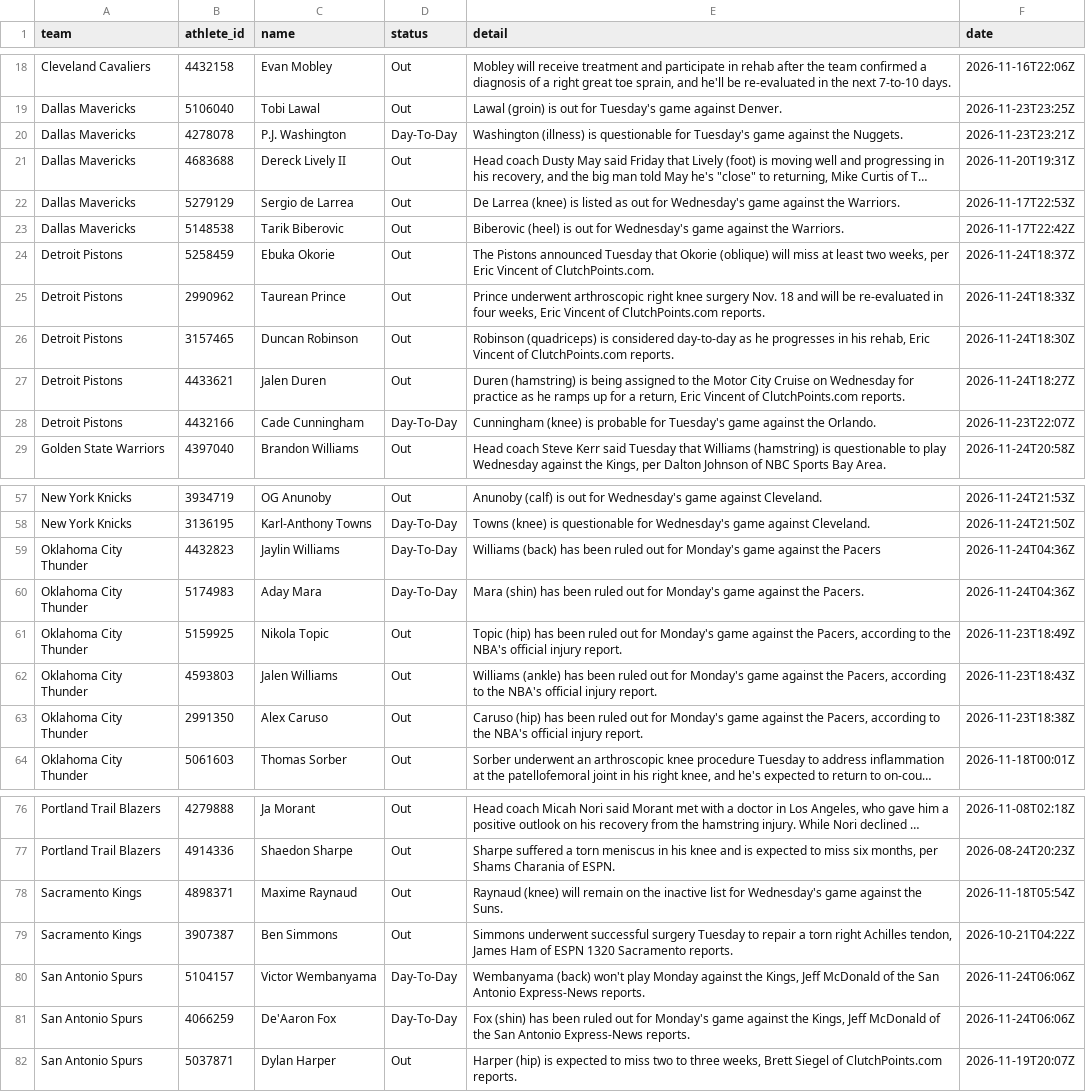
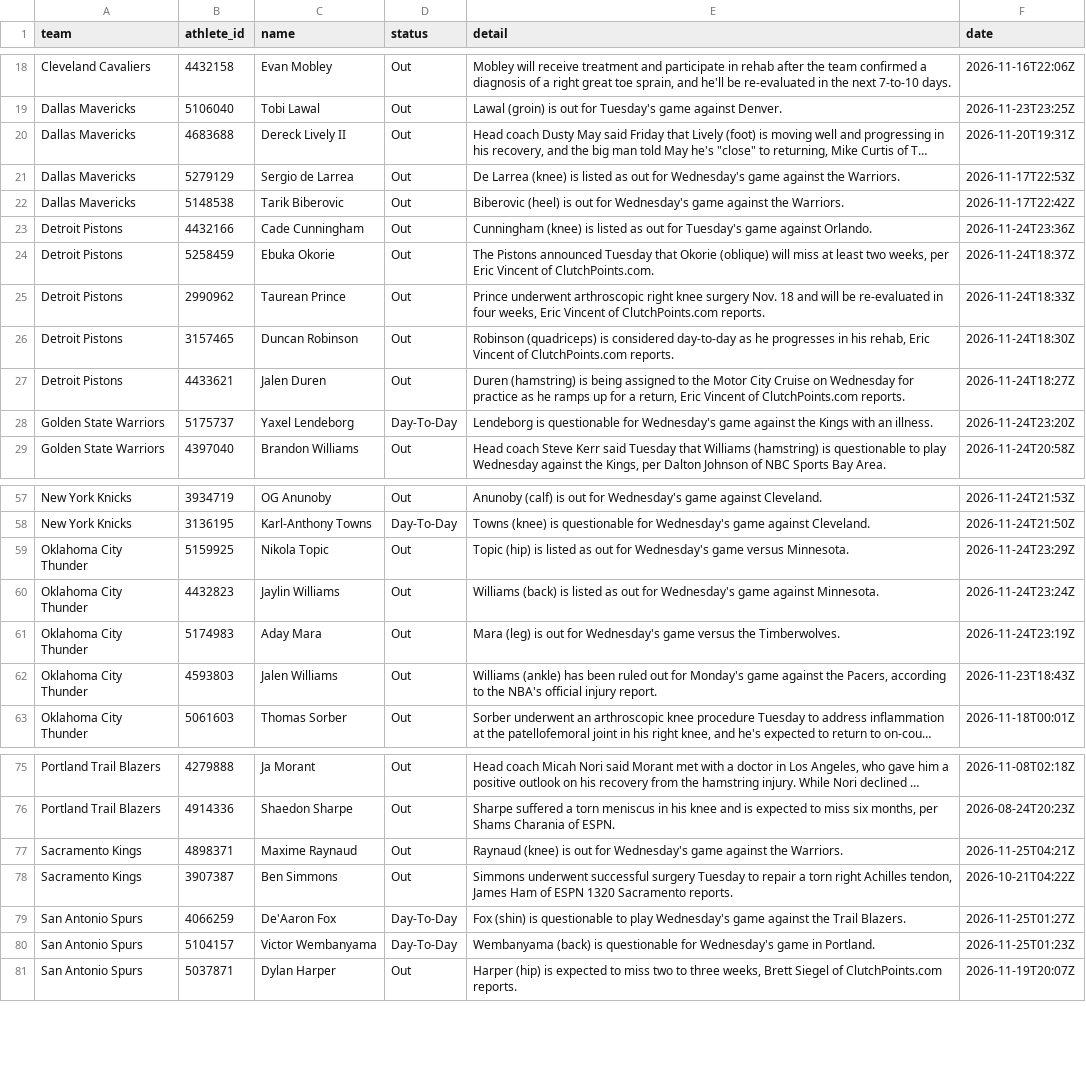
Before and after one commit to RA5397/nba-feed, a CSV file: feed/out/2026-11-24/injuries.csv, drawn as a sheet; only a part is shown, gaps mark what is left out; long unchanged cells end in …; removed rows and columns are numbered as before the commit, all else as after; the diff covers the shown part only; the diff names each change by its address in the sheet, - before the commit and + after, or states it on an @@ line.

Commit message:
feed: 2026-11-25T04:31Z

```diff
--- a/feed/out/2026-11-24/injuries.csv
+++ b/feed/out/2026-11-24/injuries.csv
-row 20: Dallas Mavericks | 4278078 | P.J. Washington | Day-To-Day | Washington (illness) is questionable for Tuesday's game against the Nuggets. | 2026-11-23T23:21Z
+row 23: Detroit Pistons | 4432166 | Cade Cunningham | Out | Cunningham (knee) is listed as out for Tuesday's game against Orlando. | 2026-11-24T23:36Z
-row 28: Detroit Pistons | 4432166 | Cade Cunningham | Day-To-Day | Cunningham (knee) is probable for Tuesday's game against the Orlando. | 2026-11-23T22:07Z
+row 28: Golden State Warriors | 5175737 | Yaxel Lendeborg | Day-To-Day | Lendeborg is questionable for Wednesday's game against the Kings with an illness. | 2026-11-24T23:20Z
+row 59: Oklahoma City Thunder | 5159925 | Nikola Topic | Out | Topic (hip) is listed as out for Wednesday's game versus Minnesota. | 2026-11-24T23:29Z
-D60:D61 (status): Day-To-Day
+D60:D61 (status): Out
-E60 (detail): Williams (back) has been ruled out for Monday's game against the Pacers
+E60 (detail): Williams (back) is listed as out for Wednesday's game against Minnesota.
-F60 (date): 2026-11-24T04:36Z
+F60 (date): 2026-11-24T23:24Z
-E61 (detail): Mara (shin) has been ruled out for Monday's game against the Pacers.
+E61 (detail): Mara (leg) is out for Wednesday's game versus the Timberwolves.
-F61 (date): 2026-11-24T04:36Z
+F61 (date): 2026-11-24T23:19Z
-row 61: Oklahoma City Thunder | 5159925 | Nikola Topic | Out | Topic (hip) has been ruled out for Monday's game against the Pacers, according to the NBA's official injury report. | 2026-11-23T18:49Z
-row 63: Oklahoma City Thunder | 2991350 | Alex Caruso | Out | Caruso (hip) has been ruled out for Monday's game against the Pacers, according to the NBA's official injury report. | 2026-11-23T18:38Z
-E77 (detail): Raynaud (knee) will remain on the inactive list for Wednesday's game against the Suns.
+E77 (detail): Raynaud (knee) is out for Wednesday's game against the Warriors.
-F77 (date): 2026-11-18T05:54Z
+F77 (date): 2026-11-25T04:21Z
-row 80: San Antonio Spurs | 5104157 | Victor Wembanyama | Day-To-Day | Wembanyama (back) won't play Monday against the Kings, Jeff McDonald of the San Antonio Express-News reports. | 2026-11-24T06:06Z
-E79 (detail): Fox (shin) has been ruled out for Monday's game against the Kings, Jeff McDonald of the San Antonio Express-News reports.
+E79 (detail): Fox (shin) is questionable to play Wednesday's game against the Trail Blazers.
-F79 (date): 2026-11-24T06:06Z
+F79 (date): 2026-11-25T01:27Z
+row 80: San Antonio Spurs | 5104157 | Victor Wembanyama | Day-To-Day | Wembanyama (back) is questionable for Wednesday's game in Portland. | 2026-11-25T01:23Z
```
Also changed, not shown: 1 removed row elsewhere in this file, feed/out/2026-11-24/games.csv, 19 other files.
